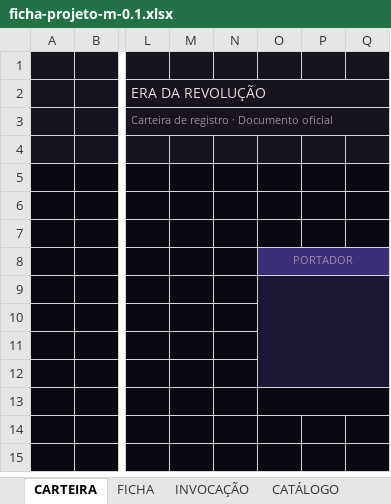
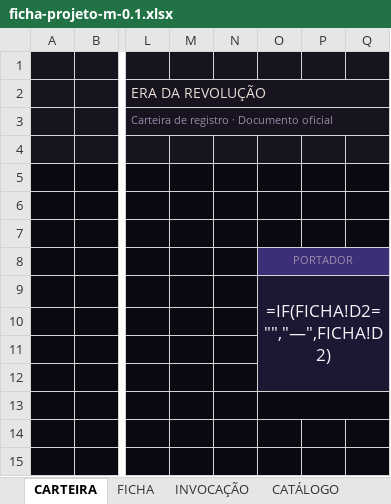
Before and after one commit to cupcake-mochi/Ficha---RPG-JJK, an Excel workbook: ficha-v01/ficha-projeto-m-0.1.xlsx, sheet CARTEIRA, drawn as a sheet; only a part is shown, gaps mark what is left out; values as stored, in another font and other column widths than the file's, no borders; formulas without a stored value are shown as written; charts and pictures not drawn; the diff names each change by its address in the sheet, - before the commit and + after, or states it on an @@ line.

```diff
--- a/ficha-v01/ficha-projeto-m-0.1.xlsx (sheet CARTEIRA)
+++ b/ficha-v01/ficha-projeto-m-0.1.xlsx (sheet CARTEIRA)
-O9: (empty)
+O9: =IF(FICHA!D2="","—",FICHA!D2)
```
Also changed, not shown: sheet FICHA, charts or pictures, 35 other files.
